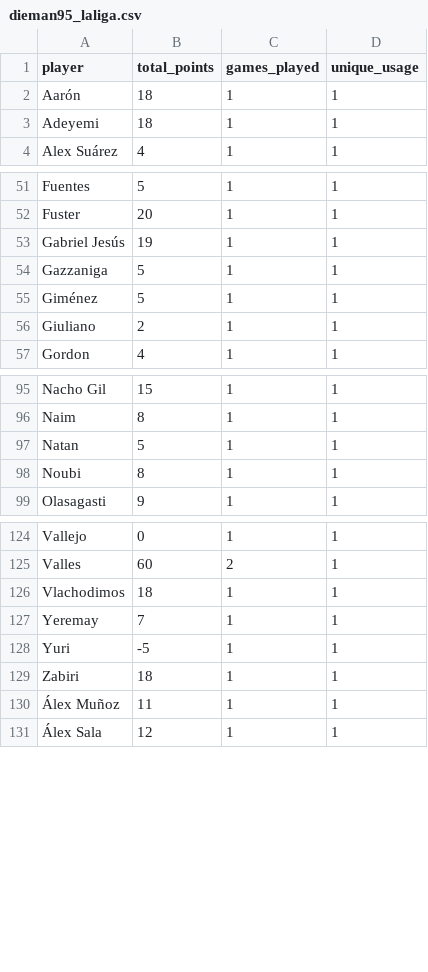
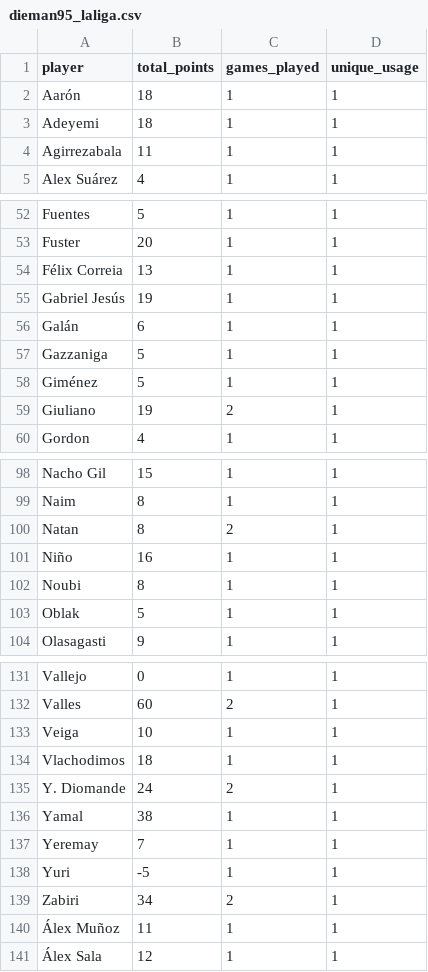
Before and after one commit to mldiego/ff, a CSV file: data/dieman95_laliga.csv, drawn as a sheet; only a part is shown, gaps mark what is left out; the diff covers the shown part only.

```diff
--- a/data/dieman95_laliga.csv
+++ b/data/dieman95_laliga.csv
@@ -3,2 +3,3 @@ Aarón,18,1,1
 Adeyemi,18,1,1
+Agirrezabala,11,1,1
 Alex Suárez,4,1,1
@@ -52,6 +53,8 @@ Fuentes,5,1,1
 Fuster,20,1,1
+Félix Correia,13,1,1
 Gabriel Jesús,19,1,1
+Galán,6,1,1
 Gazzaniga,5,1,1
 Giménez,5,1,1
-Giuliano,2,1,1
+Giuliano,19,2,1
 Gordon,4,1,1
@@ -96,4 +99,6 @@ Nacho Gil,15,1,1
 Naim,8,1,1
-Natan,5,1,1
+Natan,8,2,1
+Niño,16,1,1
 Noubi,8,1,1
+Oblak,5,1,1
 Olasagasti,9,1,1
@@ -125,6 +132,9 @@ Vallejo,0,1,1
 Valles,60,2,1
+Veiga,10,1,1
 Vlachodimos,18,1,1
+Y. Diomande,24,2,1
+Yamal,38,1,1
 Yeremay,7,1,1
 Yuri,-5,1,1
-Zabiri,18,1,1
+Zabiri,34,2,1
 Álex Muñoz,11,1,1
```
Also changed, not shown: 2 added rows and 14 edited cells elsewhere in this file, data/cmanzanas_laliga.csv, data/cmanzanas_uel.csv, 5 other files.
